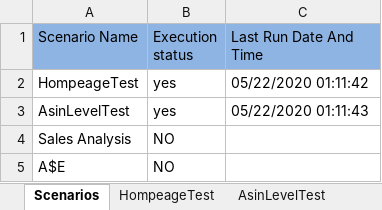
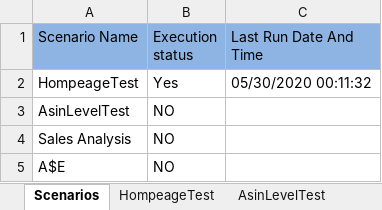
Before and after one commit to spadeinfotech/SU_Repo, an Excel workbook: i2o_SU_SanityBQTest/Testcases/testscenarios-cedar.xlsx, sheet Scenarios, drawn as a sheet; values as stored, in another font and other column widths than the file's, no borders; the diff names each change by its address in the sheet, - before the commit and + after, or states it on an @@ line.

```diff
--- a/i2o_SU_SanityBQTest/Testcases/testscenarios-cedar.xlsx (sheet Scenarios)
+++ b/i2o_SU_SanityBQTest/Testcases/testscenarios-cedar.xlsx (sheet Scenarios)
-B2 (Execution status): yes
+B2 (Execution status): Yes
-C2 (Last Run Date And Time): 05/22/2020 01:11:42
+C2 (Last Run Date And Time): 05/30/2020 00:11:32
-B3 (Execution status): yes
+B3 (Execution status): NO
-C3 (Last Run Date And Time): 05/22/2020 01:11:43
+C3 (Last Run Date And Time): (empty)
```
Also changed, not shown: sheet AsinLevelTest, sheet HompeageTest, other sheet tabs, i2o_SU_SanityBQTest/Testcases/testscenarios-victrola.xlsx, i2o_SU_SanityBQTest/Testcases/testscenarios.xlsx, 43 other files.
